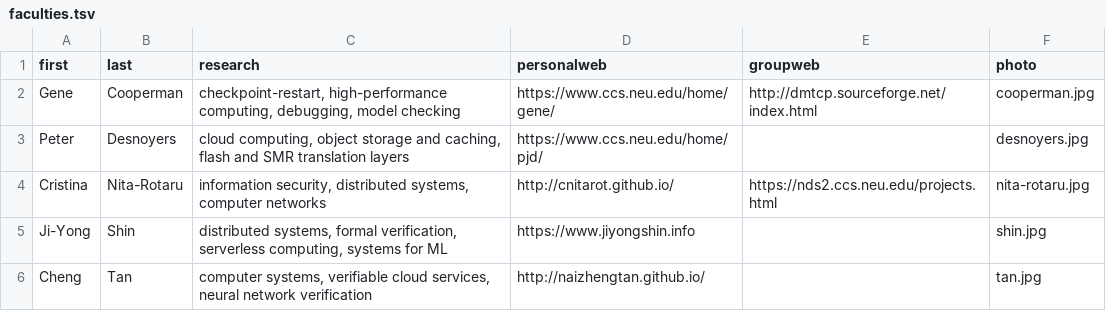
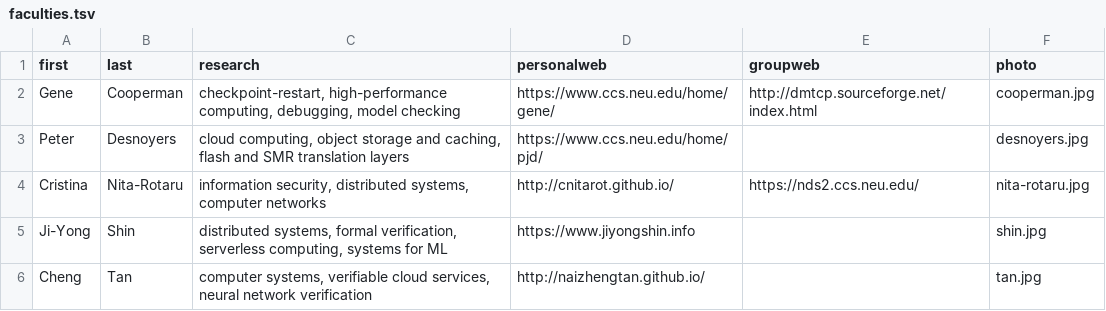
Before and after one commit to jyshin/srg-web, a TSV file: _data/faculties.tsv, drawn as a sheet.

Commit message:
cristina's information update

```diff
--- a/_data/faculties.tsv
+++ b/_data/faculties.tsv
@@ -3,3 +3,3 @@ Gene	Cooperman	checkpoint-restart, high-performance computing, debugging, model
 Peter	Desnoyers	cloud computing, object storage and caching, flash and SMR translation layers	https://www.ccs.neu.edu/home/pjd/		desnoyers.jpg
-Cristina	Nita-Rotaru	information security, distributed systems, computer networks	http://cnitarot.github.io/	https://nds2.ccs.neu.edu/projects.html	nita-rotaru.jpg
+Cristina	Nita-Rotaru	information security, distributed systems, computer networks	http://cnitarot.github.io/	https://nds2.ccs.neu.edu/	nita-rotaru.jpg
 Ji-Yong	Shin	distributed systems, formal verification, serverless computing, systems for ML	https://www.jiyongshin.info		shin.jpg
```
